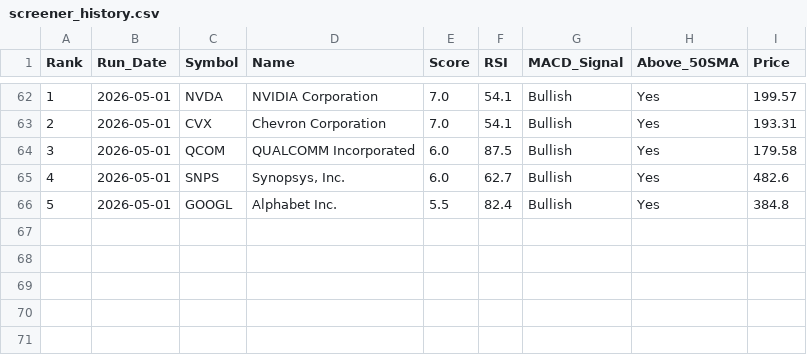
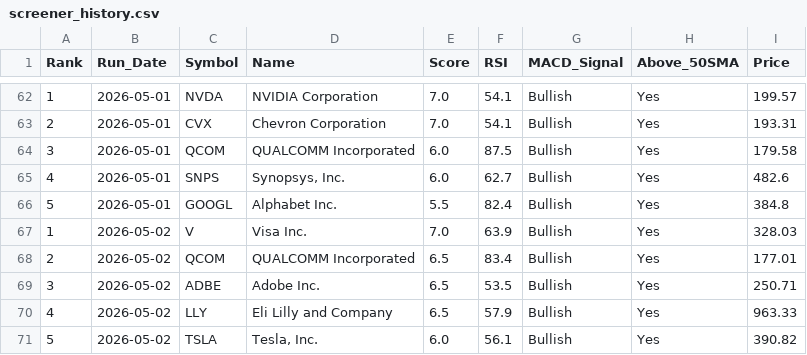
Before and after one commit to chandupal11/Rev-Ops-Forecasting-Agent, a CSV file: screener_history.csv, drawn as a sheet; only a part is shown, gaps mark what is left out; the diff names each change by its address in the sheet, - before the commit and + after, or states it on an @@ line.

```diff
--- a/screener_history.csv
+++ b/screener_history.csv
+row 67: 1 | 2026-05-02 | V | Visa Inc. | 7.0 | 63.9 | Bullish | Yes | 328.03
+row 68: 2 | 2026-05-02 | QCOM | QUALCOMM Incorporated | 6.5 | 83.4 | Bullish | Yes | 177.01
+row 69: 3 | 2026-05-02 | ADBE | Adobe Inc. | 6.5 | 53.5 | Bullish | Yes | 250.71
+row 70: 4 | 2026-05-02 | LLY | Eli Lilly and Company | 6.5 | 57.9 | Bullish | Yes | 963.33
+row 71: 5 | 2026-05-02 | TSLA | Tesla, Inc. | 6.0 | 56.1 | Bullish | Yes | 390.82
```
Also changed, not shown: screener_results.csv.
